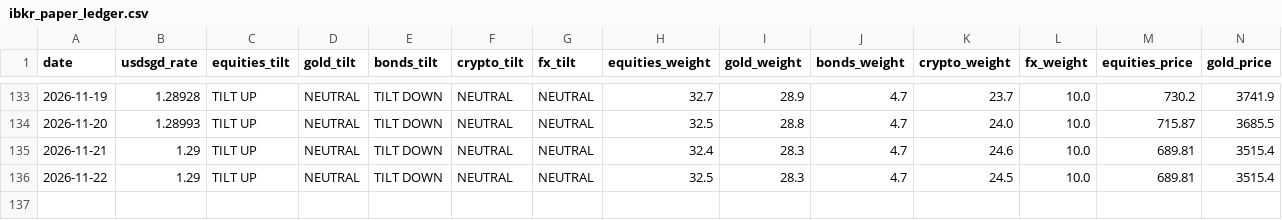
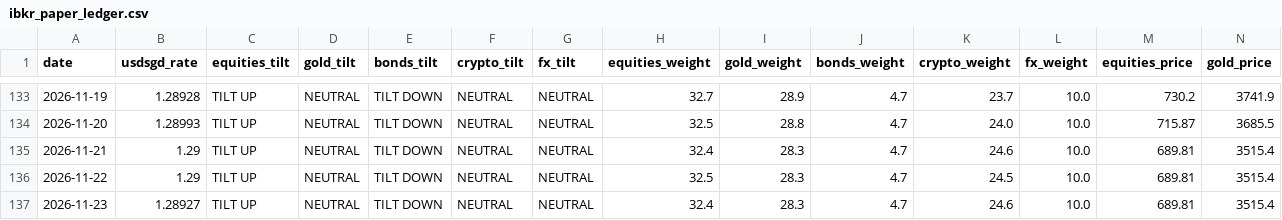
Before and after one commit to quantarram/quant-regime-research, a CSV file: notebooks/ibkr_paper_ledger.csv, drawn as a sheet; only a part is shown, gaps mark what is left out; rows hold the shown columns only; the diff names each change by its address in the sheet, - before the commit and + after, or states it on an @@ line.

```diff
--- a/notebooks/ibkr_paper_ledger.csv
+++ b/notebooks/ibkr_paper_ledger.csv
+row 137: 2026-11-23 | 1.28927 | TILT UP | NEUTRAL | TILT DOWN | NEUTRAL | NEUTRAL | 32.4 | 28.3 | 4.7 | 24.6 | 10.0 | 689.81 | 3515.4
```
Also changed, not shown: notebooks/cpe_signal_events.csv, notebooks/football_betting/output/odds_history.csv, 11 other files.
